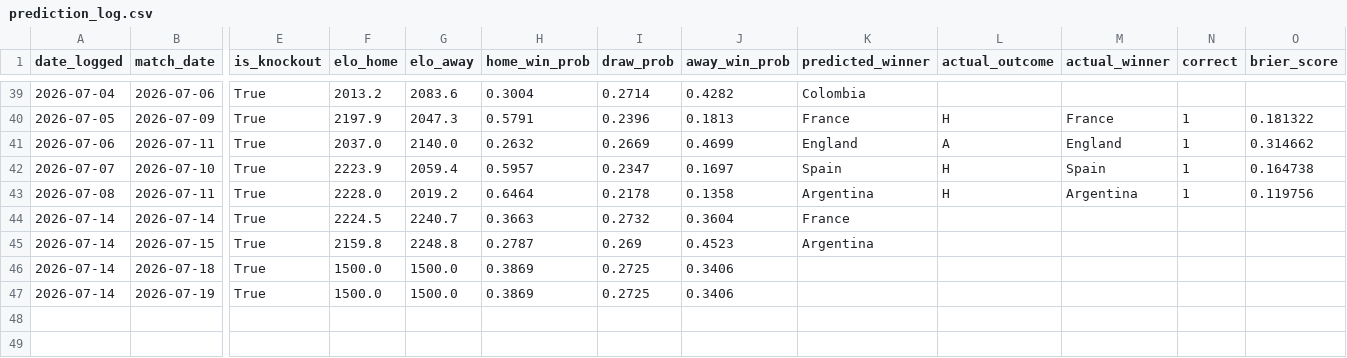
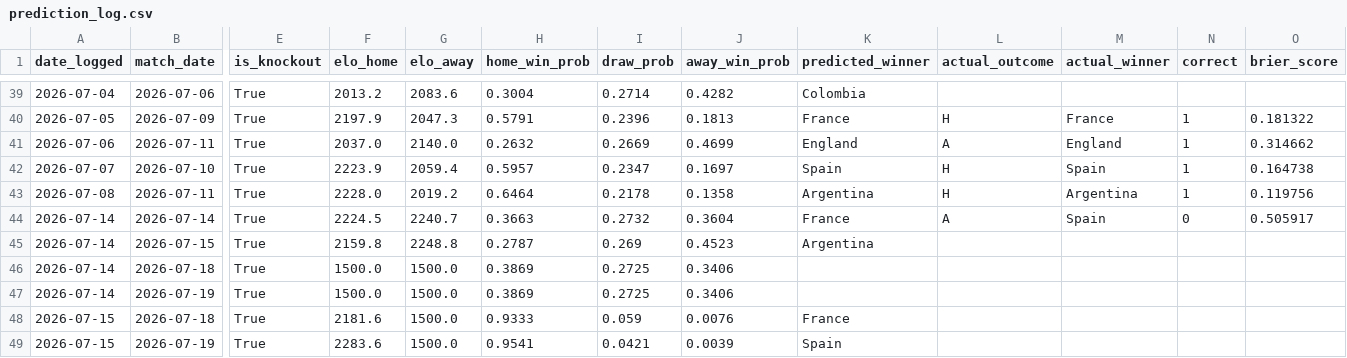
Before and after one commit to DrSanta10/FIFA-Predictor, a CSV file: data/processed/prediction_log.csv, drawn as a sheet; only a part is shown, gaps mark what is left out; rows hold the shown columns only; the diff names each change by its address in the sheet, - before the commit and + after, or states it on an @@ line.

```diff
--- a/data/processed/prediction_log.csv
+++ b/data/processed/prediction_log.csv
-L44 (actual_outcome): (empty)
+L44 (actual_outcome): A
-M44 (actual_winner): (empty)
+M44 (actual_winner): Spain
-N44 (correct): (empty)
+N44 (correct): 0
-O44 (brier_score): (empty)
+O44 (brier_score): 0.505917
+row 48: 2026-07-15 | 2026-07-18 | True | 2181.6 | 1500.0 | 0.9333 | 0.059 | 0.0076 | France
+row 49: 2026-07-15 | 2026-07-19 | True | 2283.6 | 1500.0 | 0.9541 | 0.0421 | 0.0039 | Spain
```
Also changed, not shown: data/processed/bracket_odds.csv, data/processed/predictions.csv, 1 other file.
